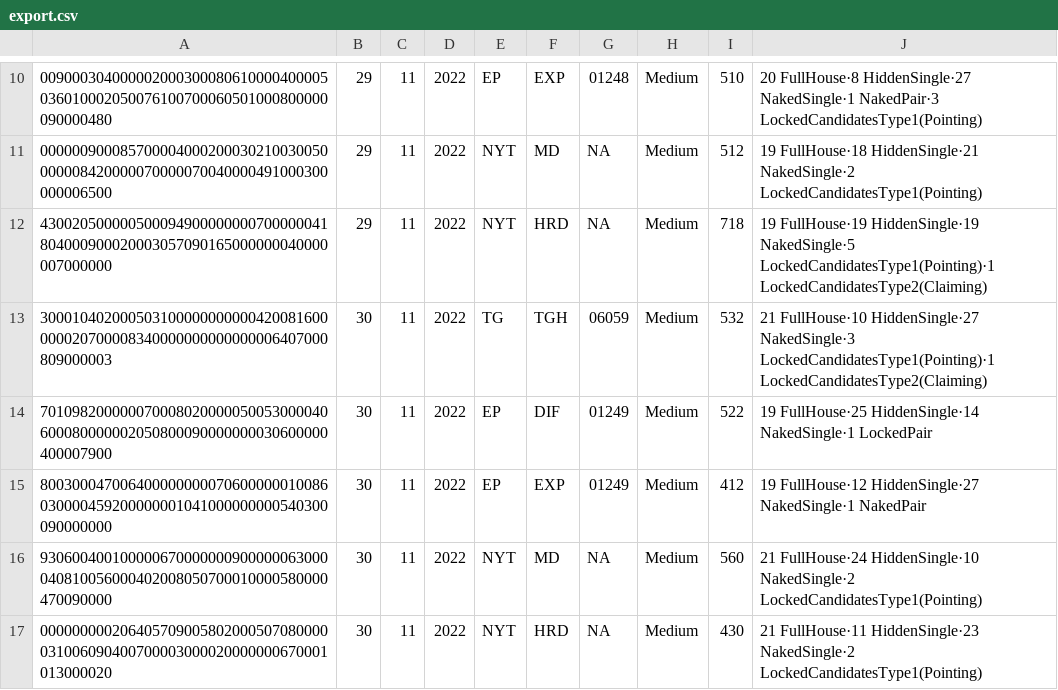
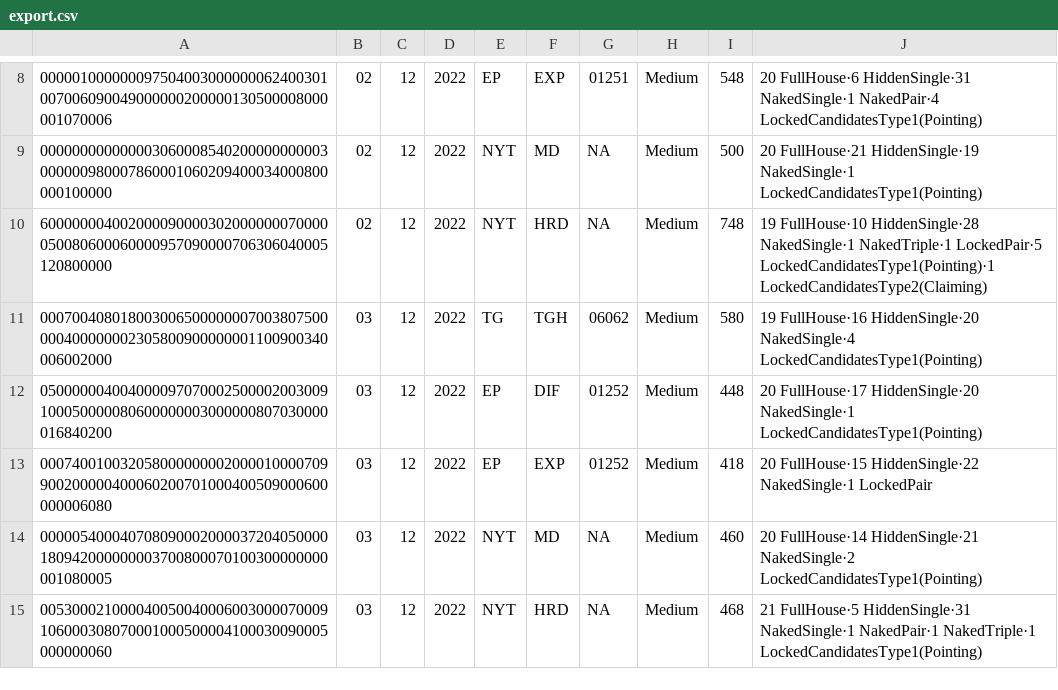
Before and after one commit to jorget17/solitarios, a CSV file: sudokus/hodoku/sudokus/export.csv, drawn as a sheet; only a part is shown, gaps mark what is left out; the diff covers the shown part only.

```diff
--- a/sudokus/hodoku/sudokus/export.csv
+++ b/sudokus/hodoku/sudokus/export.csv
@@ -10,8 +8,8 @@
-009000304000002000300080610000400005036010002050076100700060501000800000090000480|29|11|2022|EP|EXP|01248|Medium|510|20 FullHouse·8 HiddenSingle·27 NakedSingle·1 NakedPair·3 LockedCandidatesType1(Pointing)
-000000900085700004000200030210030050000008420000070000070040000491000300000006500|29|11|2022|NYT|MD|NA|Medium|512|19 FullHouse·18 HiddenSingle·21 NakedSingle·2 LockedCandidatesType1(Pointing)
-430020500000500094900000000700000041804000900020003057090165000000040000007000000|29|11|2022|NYT|HRD|NA|Medium|718|19 FullHouse·19 HiddenSingle·19 NakedSingle·5 LockedCandidatesType1(Pointing)·1 LockedCandidatesType2(Claiming)
-300010402000503100000000000420081600000020700008340000000000000006407000809000003|30|11|2022|TG|TGH|06059|Medium|532|21 FullHouse·10 HiddenSingle·27 NakedSingle·3 LockedCandidatesType1(Pointing)·1 LockedCandidatesType2(Claiming)
-701098200000070008020000050053000040600080000002050800090000000030600000400007900|30|11|2022|EP|DIF|01249|Medium|522|19 FullHouse·25 HiddenSingle·14 NakedSingle·1 LockedPair
-800300047006400000000070600000010086030000459200000001041000000000540300090000000|30|11|2022|EP|EXP|01249|Medium|412|19 FullHouse·12 HiddenSingle·27 NakedSingle·1 NakedPair
-930600400100000670000000900000063000040810056000402008050700010000580000470090000|30|11|2022|NYT|MD|NA|Medium|560|21 FullHouse·24 HiddenSingle·10 NakedSingle·2 LockedCandidatesType1(Pointing)
-000000000206405709005802000507080000031006090400700003000020000000670001013000020|30|11|2022|NYT|HRD|NA|Medium|430|21 FullHouse·11 HiddenSingle·23 NakedSingle·2 LockedCandidatesType1(Pointing)
+000001000000097504003000000062400301007006090049000000200000130500008000001070006|02|12|2022|EP|EXP|01251|Medium|548|20 FullHouse·6 HiddenSingle·31 NakedSingle·1 NakedPair·4 LockedCandidatesType1(Pointing)
+000000000000003060008540200000000003000000980007860001060209400034000800000100000|02|12|2022|NYT|MD|NA|Medium|500|20 FullHouse·21 HiddenSingle·19 NakedSingle·1 LockedCandidatesType1(Pointing)
+600000004002000090000302000000070000050080600060000957090000706306040005120800000|02|12|2022|NYT|HRD|NA|Medium|748|19 FullHouse·10 HiddenSingle·28 NakedSingle·1 NakedTriple·1 LockedPair·5 LockedCandidatesType1(Pointing)·1 LockedCandidatesType2(Claiming)
+000700408018003006500000007003807500000400000002305800900000001100900340006002000|03|12|2022|TG|TGH|06062|Medium|580|19 FullHouse·16 HiddenSingle·20 NakedSingle·4 LockedCandidatesType1(Pointing)
+050000004004000097070002500002003009100050000080600000003000000807030000016840200|03|12|2022|EP|DIF|01252|Medium|448|20 FullHouse·17 HiddenSingle·20 NakedSingle·1 LockedCandidatesType1(Pointing)
+000740010032058000000002000010000709900200000400060200701000400509000600000006080|03|12|2022|EP|EXP|01252|Medium|418|20 FullHouse·15 HiddenSingle·22 NakedSingle·1 LockedPair
+000005400040708090002000037204050000180942000000003700800070100300000000001080005|03|12|2022|NYT|MD|NA|Medium|460|20 FullHouse·14 HiddenSingle·21 NakedSingle·2 LockedCandidatesType1(Pointing)
+005300021000040050040006003000070009106000308070001000500004100030090005000000060|03|12|2022|NYT|HRD|NA|Medium|468|21 FullHouse·5 HiddenSingle·31 NakedSingle·1 NakedPair·1 NakedTriple·1 LockedCandidatesType1(Pointing)
```
Also changed, not shown: 2 added rows, 4 removed rows and 28 edited cells elsewhere in this file, sudokus/hodoku/sudokus/sudokus.csv, 4 other files.
